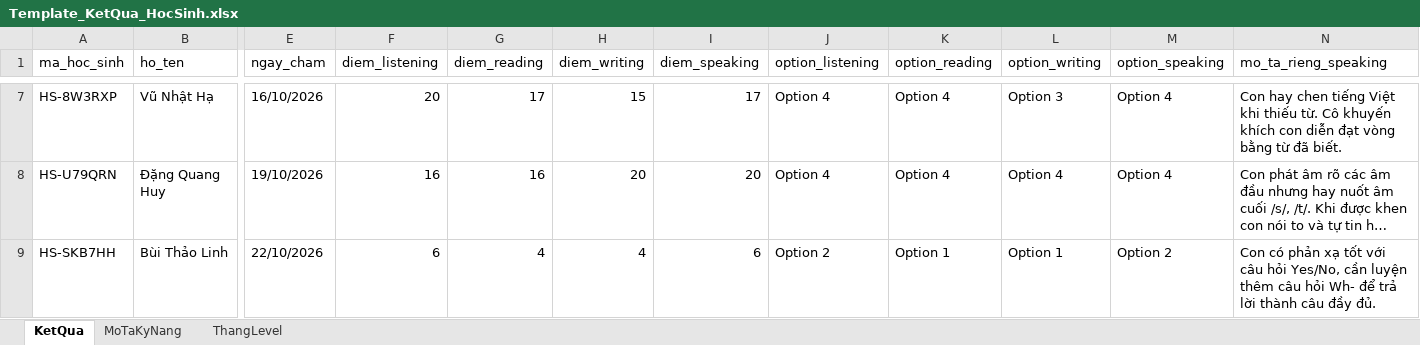
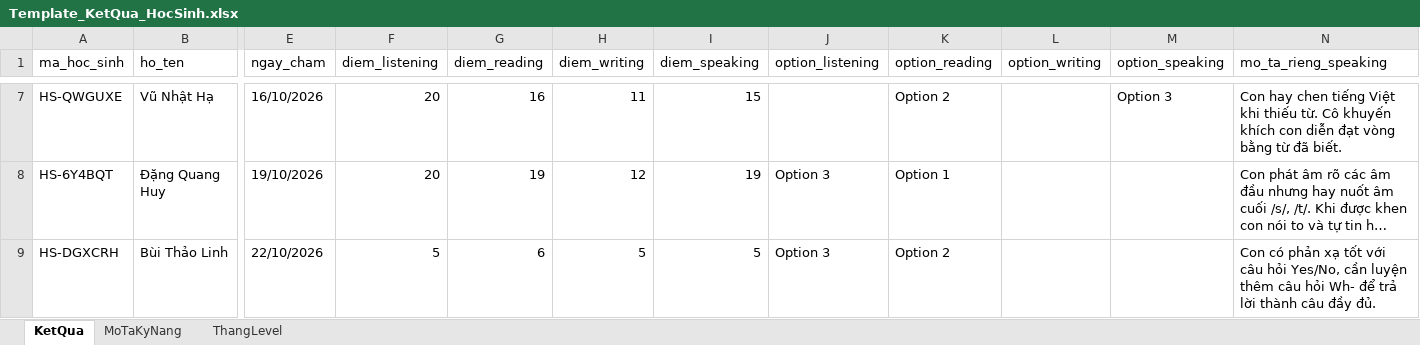
Before and after one commit to hoongp4327/test_datahs_ismart, an Excel workbook: data/Template_KetQua_HocSinh.xlsx, sheet KetQua, drawn as a sheet; only a part is shown, gaps mark what is left out; long unchanged cells end in …; values as stored, in another font and other column widths than the file's, no borders; the diff covers the shown part only; the diff names each change by its address in the sheet, - before the commit and + after, or states it on an @@ line.

```diff
--- a/data/Template_KetQua_HocSinh.xlsx (sheet KetQua)
+++ b/data/Template_KetQua_HocSinh.xlsx (sheet KetQua)
-A7 (ma_hoc_sinh): HS-8W3RXP
+A7 (ma_hoc_sinh): HS-QWGUXE
-G7 (diem_reading): 17
+G7 (diem_reading): 16
-H7 (diem_writing): 15
+H7 (diem_writing): 11
-I7 (diem_speaking): 17
+I7 (diem_speaking): 15
-J7 (option_listening): Option 4
+J7 (option_listening): (empty)
-K7 (option_reading): Option 4
+K7 (option_reading): Option 2
-L7 (option_writing): Option 3
+L7 (option_writing): (empty)
-M7 (option_speaking): Option 4
+M7 (option_speaking): Option 3
-A8 (ma_hoc_sinh): HS-U79QRN
+A8 (ma_hoc_sinh): HS-6Y4BQT
-F8 (diem_listening): 16
+F8 (diem_listening): 20
-G8 (diem_reading): 16
+G8 (diem_reading): 19
-H8 (diem_writing): 20
+H8 (diem_writing): 12
-I8 (diem_speaking): 20
+I8 (diem_speaking): 19
-J8 (option_listening): Option 4
+J8 (option_listening): Option 3
-K8 (option_reading): Option 4
+K8 (option_reading): Option 1
-L8 (option_writing): Option 4
+L8 (option_writing): (empty)
-M8 (option_speaking): Option 4
+M8 (option_speaking): (empty)
-A9 (ma_hoc_sinh): HS-SKB7HH
+A9 (ma_hoc_sinh): HS-DGXCRH
-F9 (diem_listening): 6
+F9 (diem_listening): 5
-G9 (diem_reading): 4
+G9 (diem_reading): 6
-H9 (diem_writing): 4
+H9 (diem_writing): 5
-I9 (diem_speaking): 6
+I9 (diem_speaking): 5
-J9 (option_listening): Option 2
+J9 (option_listening): Option 3
-K9 (option_reading): Option 1
+K9 (option_reading): Option 2
-L9 (option_writing): Option 1
+L9 (option_writing): (empty)
-M9 (option_speaking): Option 2
+M9 (option_speaking): (empty)
```
Also changed, not shown: 124 edited cells elsewhere in this sheet, sheet MoTaKyNang, sheet ThangLevel, 56 other files.
